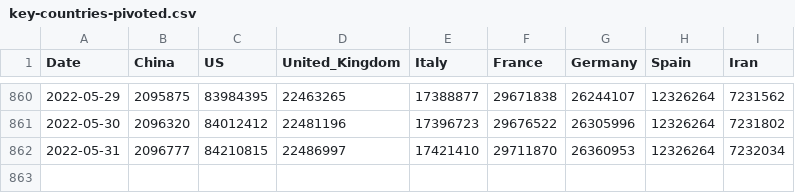
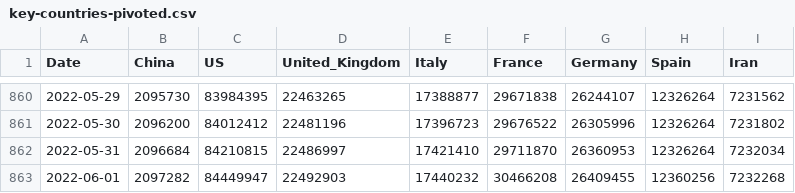
Before and after one commit to nikitasg/covid19-data, a CSV file: data/key-countries-pivoted.csv, drawn as a sheet; only a part is shown, gaps mark what is left out; the diff covers the shown part only.

```diff
--- a/data/key-countries-pivoted.csv
+++ b/data/key-countries-pivoted.csv
@@ -860,3 +860,4 @@ Date,China,US,United_Kingdom,Italy,France,Germany,Spain,Iran
-2022-05-29,2095875,83984395,22463265,17388877,29671838,26244107,12326264,7231562
-2022-05-30,2096320,84012412,22481196,17396723,29676522,26305996,12326264,7231802
-2022-05-31,2096777,84210815,22486997,17421410,29711870,26360953,12326264,7232034
+2022-05-29,2095730,83984395,22463265,17388877,29671838,26244107,12326264,7231562
+2022-05-30,2096200,84012412,22481196,17396723,29676522,26305996,12326264,7231802
+2022-05-31,2096684,84210815,22486997,17421410,29711870,26360953,12326264,7232034
+2022-06-01,2097282,84449947,22492903,17440232,30466208,26409455,12360256,7232268
```
Also changed, not shown: 54 edited cells elsewhere in this file.
